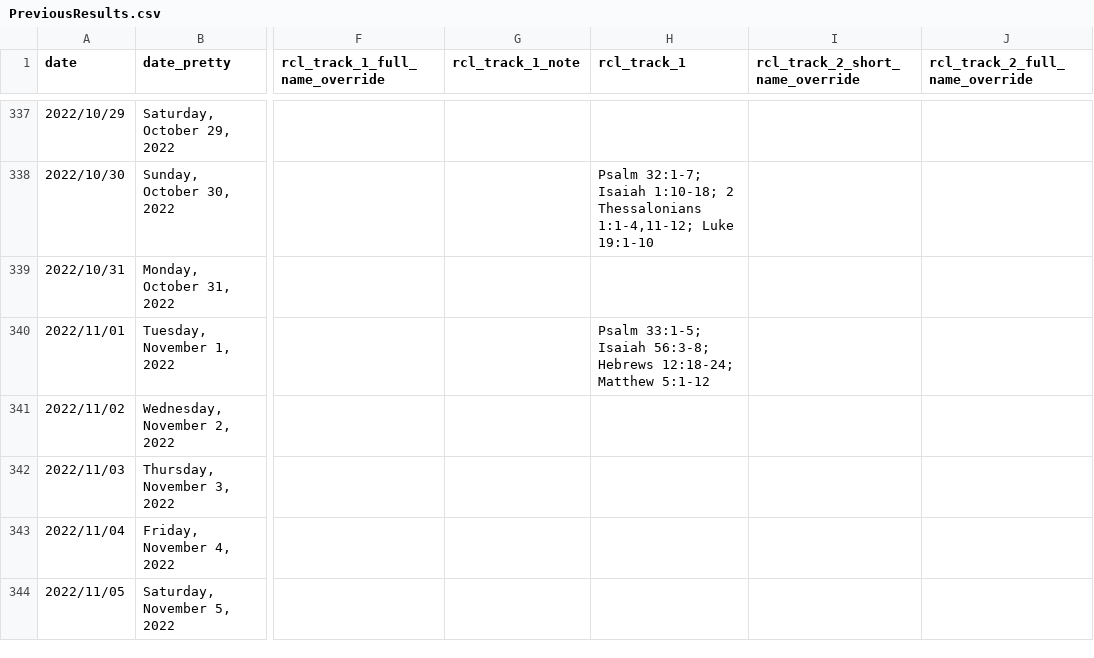
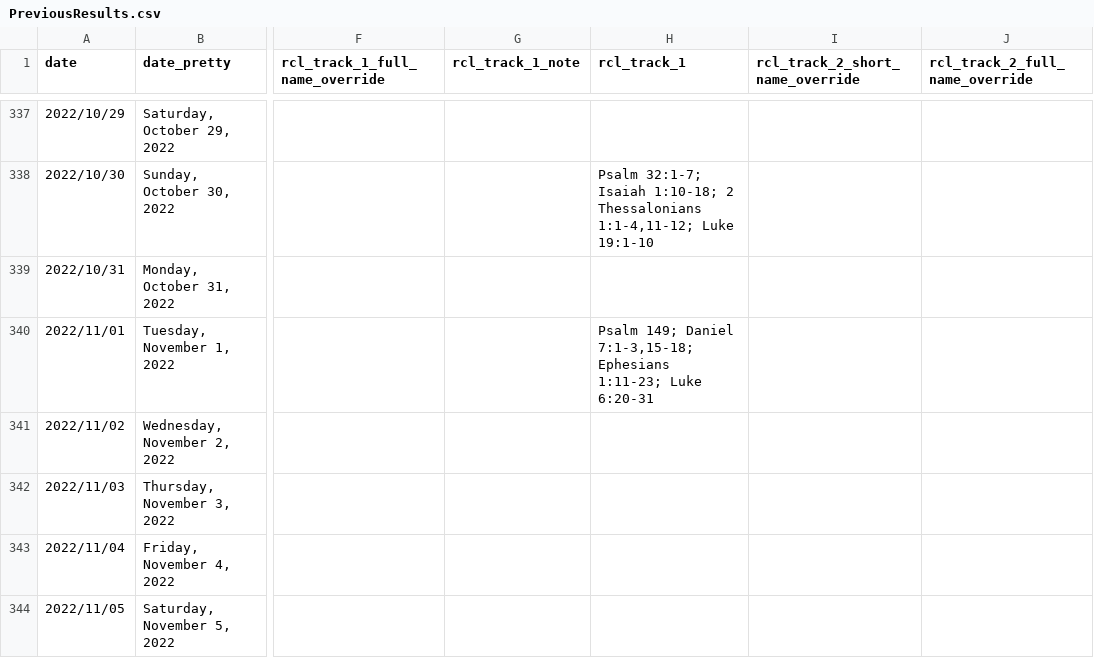
Before and after one commit to isabel-anastasiadis/lectionary, a CSV file: ReadingsBuilder/ReadingsBuilder/Data/Result/PreviousResults.csv, drawn as a sheet; only a part is shown, gaps mark what is left out; the diff covers the shown part only; the diff names each change by its address in the sheet, - before the commit and + after, or states it on an @@ line.

```diff
--- a/ReadingsBuilder/ReadingsBuilder/Data/Result/PreviousResults.csv
+++ b/ReadingsBuilder/ReadingsBuilder/Data/Result/PreviousResults.csv
-H340 (rcl_track_1): Psalm 33:1-5; Isaiah 56:3-8; Hebrews 12:18-24; Matthew 5:1-12
+H340 (rcl_track_1): Psalm 149; Daniel 7:1-3,15-18; Ephesians 1:11-23; Luke 6:20-31
```
Also changed, not shown: 19 edited cells elsewhere in this file, 1 other file.
